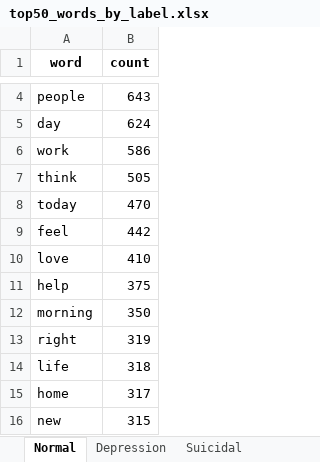
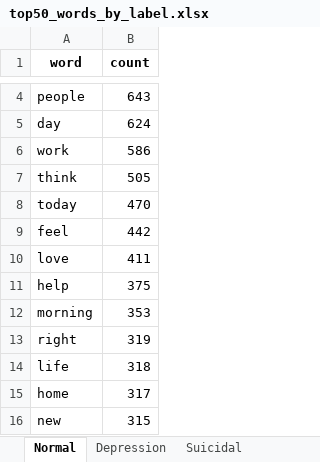
Before and after one commit to prakashy003/MindScope-AI, an Excel workbook: reports/EDA/top50_words_by_label.xlsx, sheet Normal, drawn as a sheet; only a part is shown, gaps mark what is left out; values as stored, in another font and other column widths than the file's, no borders; the diff covers the shown part only; the diff names each change by its address in the sheet, - before the commit and + after, or states it on an @@ line.

```diff
--- a/reports/EDA/top50_words_by_label.xlsx (sheet Normal)
+++ b/reports/EDA/top50_words_by_label.xlsx (sheet Normal)
-B10 (count): 410
+B10 (count): 411
-B12 (count): 350
+B12 (count): 353
```
Also changed, not shown: 2 added rows, 2 removed rows and 6 edited cells elsewhere in this sheet, sheet Stress, sheet Suicidal, 20 other files.
